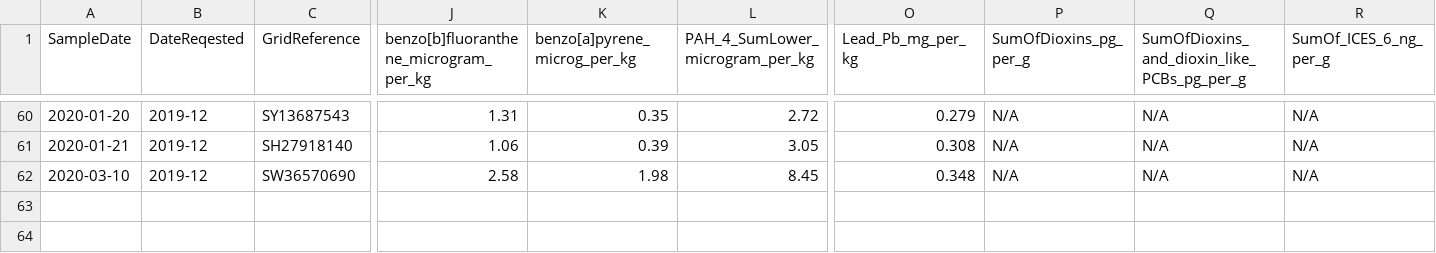
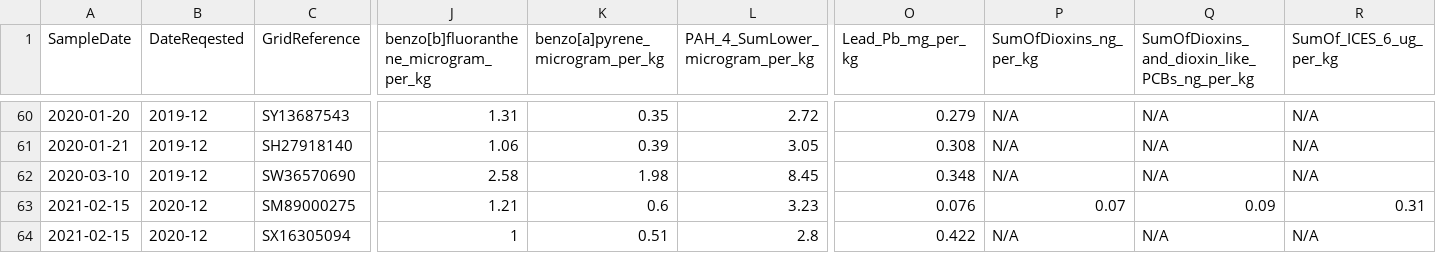
Before and after one commit to fsadata/chemical-contaminant-results-for-england-and-wales, a CSV file: data/chemical-contaminant-results-2015-present.csv, drawn as a sheet; only a part is shown, gaps mark what is left out; rows hold the shown columns only; the diff names each change by its address in the sheet, - before the commit and + after, or states it on an @@ line.

```diff
--- a/data/chemical-contaminant-results-2015-present.csv
+++ b/data/chemical-contaminant-results-2015-present.csv
-K1: benzo[a]pyrene_microg_per_kg
+K1: benzo[a]pyrene_microgram_per_kg
-P1: SumOfDioxins_pg_per_g
+P1: SumOfDioxins_ng_per_kg
-Q1: SumOfDioxins_and_dioxin_like_PCBs_pg_per_g
+Q1: SumOfDioxins_and_dioxin_like_PCBs_ng_per_kg
-R1: SumOf_ICES_6_ng_per_g
+R1: SumOf_ICES_6_ug_per_kg
+row 63: 2021-02-15 | 2020-12 | SM89000275 | 1.21 | 0.6 | 3.23 | 0.076 | 0.07 | 0.09 | 0.31
+row 64: 2021-02-15 | 2020-12 | SX16305094 | 1 | 0.51 | 2.8 | 0.422 | N/A | N/A | N/A
```
Also changed, not shown: 1 other file.
